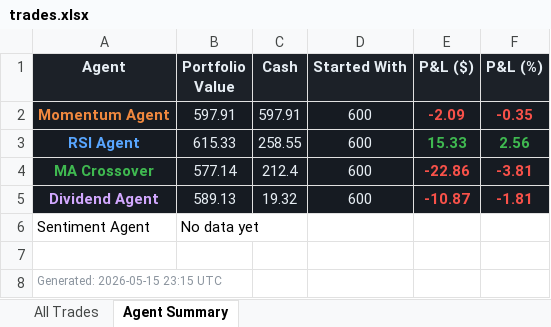
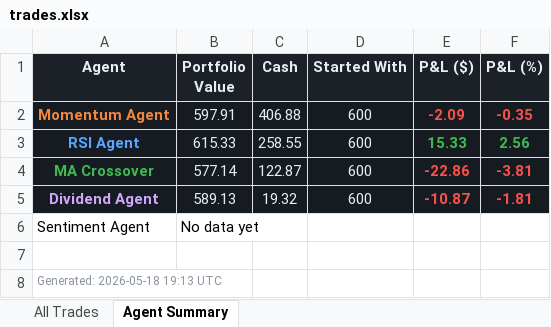
Before and after one commit to Gigantatoll/paper-trading, an Excel workbook: data/trades.xlsx, sheet Agent Summary, drawn as a sheet; values as stored, in another font and other column widths than the file's, no borders; the diff names each change by its address in the sheet, - before the commit and + after, or states it on an @@ line.

```diff
--- a/data/trades.xlsx (sheet Agent Summary)
+++ b/data/trades.xlsx (sheet Agent Summary)
-C2 (Cash): 597.91
+C2 (Cash): 406.88
-C4 (Cash): 212.4
+C4 (Cash): 122.87
-A8 (Agent): Generated: 2026-05-15 23:15 UTC
+A8 (Agent): Generated: 2026-05-18 19:13 UTC
```
Also changed, not shown: sheet All Trades, 6 other files.
